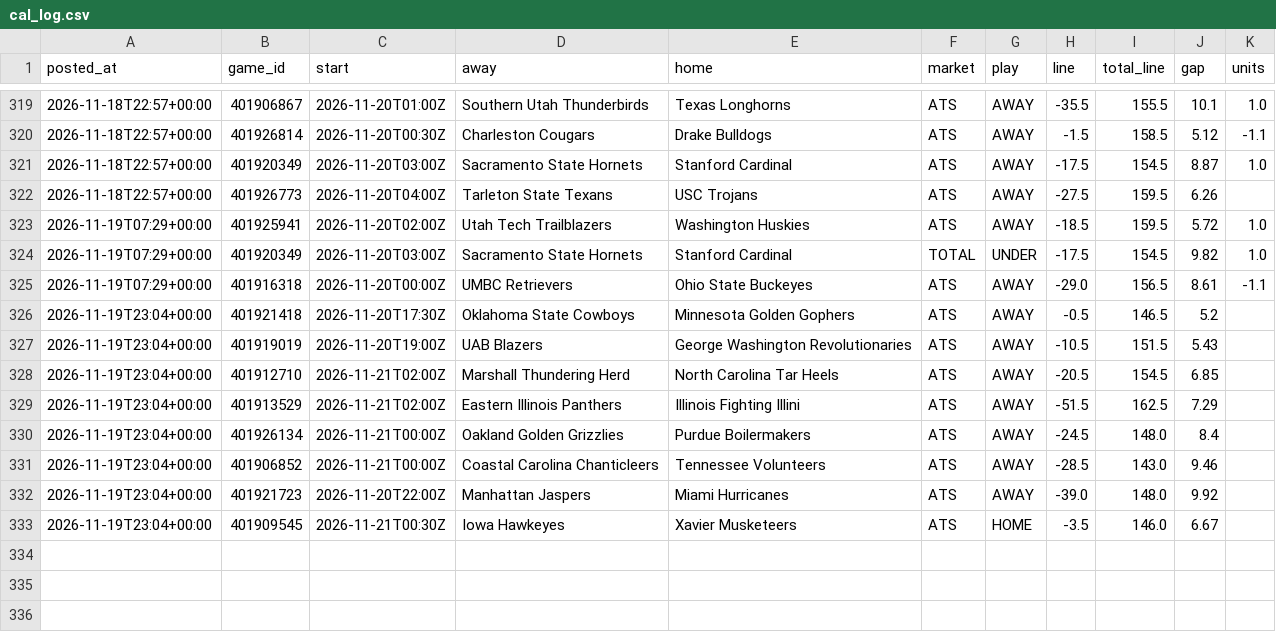
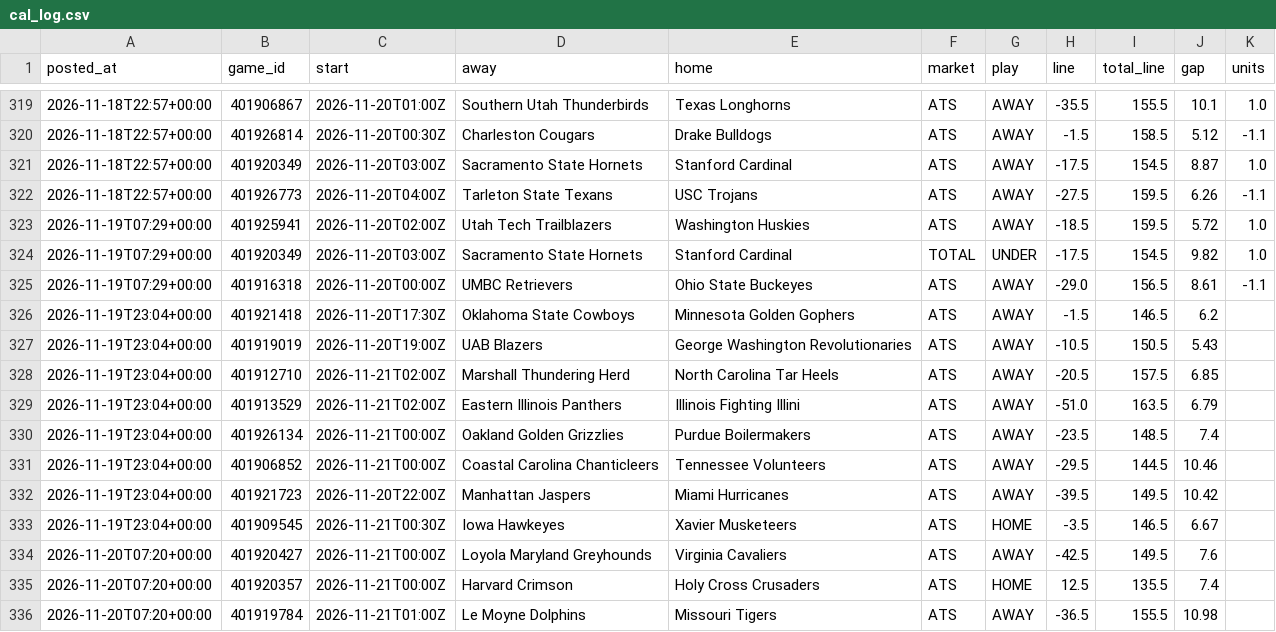
Before and after one commit to patjennings96-ctrl/ncaab-edge-board, a CSV file: data/history/cal_log.csv, drawn as a sheet; only a part is shown, gaps mark what is left out.

```diff
--- a/data/history/cal_log.csv
+++ b/data/history/cal_log.csv
@@ -321,3 +321,3 @@ posted_at,game_id,start,away,home,market,play,line,total_line,gap,units
 2026-11-18T22:57+00:00,401920349,2026-11-20T03:00Z,Sacramento State Hornets,Stanford Cardinal,ATS,AWAY,-17.5,154.5,8.87,1.0
-2026-11-18T22:57+00:00,401926773,2026-11-20T04:00Z,Tarleton State Texans,USC Trojans,ATS,AWAY,-27.5,159.5,6.26,
+2026-11-18T22:57+00:00,401926773,2026-11-20T04:00Z,Tarleton State Texans,USC Trojans,ATS,AWAY,-27.5,159.5,6.26,-1.1
 2026-11-19T07:29+00:00,401925941,2026-11-20T02:00Z,Utah Tech Trailblazers,Washington Huskies,ATS,AWAY,-18.5,159.5,5.72,1.0
@@ -325,9 +325,12 @@ posted_at,game_id,start,away,home,market,play,line,total_line,gap,units
 2026-11-19T07:29+00:00,401916318,2026-11-20T00:00Z,UMBC Retrievers,Ohio State Buckeyes,ATS,AWAY,-29.0,156.5,8.61,-1.1
-2026-11-19T23:04+00:00,401921418,2026-11-20T17:30Z,Oklahoma State Cowboys,Minnesota Golden Gophers,ATS,AWAY,-0.5,146.5,5.2,
-2026-11-19T23:04+00:00,401919019,2026-11-20T19:00Z,UAB Blazers,George Washington Revolutionaries,ATS,AWAY,-10.5,151.5,5.43,
-2026-11-19T23:04+00:00,401912710,2026-11-21T02:00Z,Marshall Thundering Herd,North Carolina Tar Heels,ATS,AWAY,-20.5,154.5,6.85,
-2026-11-19T23:04+00:00,401913529,2026-11-21T02:00Z,Eastern Illinois Panthers,Illinois Fighting Illini,ATS,AWAY,-51.5,162.5,7.29,
-2026-11-19T23:04+00:00,401926134,2026-11-21T00:00Z,Oakland Golden Grizzlies,Purdue Boilermakers,ATS,AWAY,-24.5,148.0,8.4,
-2026-11-19T23:04+00:00,401906852,2026-11-21T00:00Z,Coastal Carolina Chanticleers,Tennessee Volunteers,ATS,AWAY,-28.5,143.0,9.46,
-2026-11-19T23:04+00:00,401921723,2026-11-20T22:00Z,Manhattan Jaspers,Miami Hurricanes,ATS,AWAY,-39.0,148.0,9.92,
-2026-11-19T23:04+00:00,401909545,2026-11-21T00:30Z,Iowa Hawkeyes,Xavier Musketeers,ATS,HOME,-3.5,146.0,6.67,
+2026-11-19T23:04+00:00,401921418,2026-11-20T17:30Z,Oklahoma State Cowboys,Minnesota Golden Gophers,ATS,AWAY,-1.5,146.5,6.2,
+2026-11-19T23:04+00:00,401919019,2026-11-20T19:00Z,UAB Blazers,George Washington Revolutionaries,ATS,AWAY,-10.5,150.5,5.43,
+2026-11-19T23:04+00:00,401912710,2026-11-21T02:00Z,Marshall Thundering Herd,North Carolina Tar Heels,ATS,AWAY,-20.5,157.5,6.85,
+2026-11-19T23:04+00:00,401913529,2026-11-21T02:00Z,Eastern Illinois Panthers,Illinois Fighting Illini,ATS,AWAY,-51.0,163.5,6.79,
+2026-11-19T23:04+00:00,401926134,2026-11-21T00:00Z,Oakland Golden Grizzlies,Purdue Boilermakers,ATS,AWAY,-23.5,148.5,7.4,
+2026-11-19T23:04+00:00,401906852,2026-11-21T00:00Z,Coastal Carolina Chanticleers,Tennessee Volunteers,ATS,AWAY,-29.5,144.5,10.46,
+2026-11-19T23:04+00:00,401921723,2026-11-20T22:00Z,Manhattan Jaspers,Miami Hurricanes,ATS,AWAY,-39.5,149.5,10.42,
+2026-11-19T23:04+00:00,401909545,2026-11-21T00:30Z,Iowa Hawkeyes,Xavier Musketeers,ATS,HOME,-3.5,146.5,6.67,
+2026-11-20T07:20+00:00,401920427,2026-11-21T00:00Z,Loyola Maryland Greyhounds,Virginia Cavaliers,ATS,AWAY,-42.5,149.5,7.6,
+2026-11-20T07:20+00:00,401920357,2026-11-21T00:00Z,Harvard Crimson,Holy Cross Crusaders,ATS,HOME,12.5,135.5,7.4,
+2026-11-20T07:20+00:00,401919784,2026-11-21T01:00Z,Le Moyne Dolphins,Missouri Tigers,ATS,AWAY,-36.5,155.5,10.98,
```
Also changed, not shown: data/games/2027.csv, data/history/card_log.csv, 9 other files.
